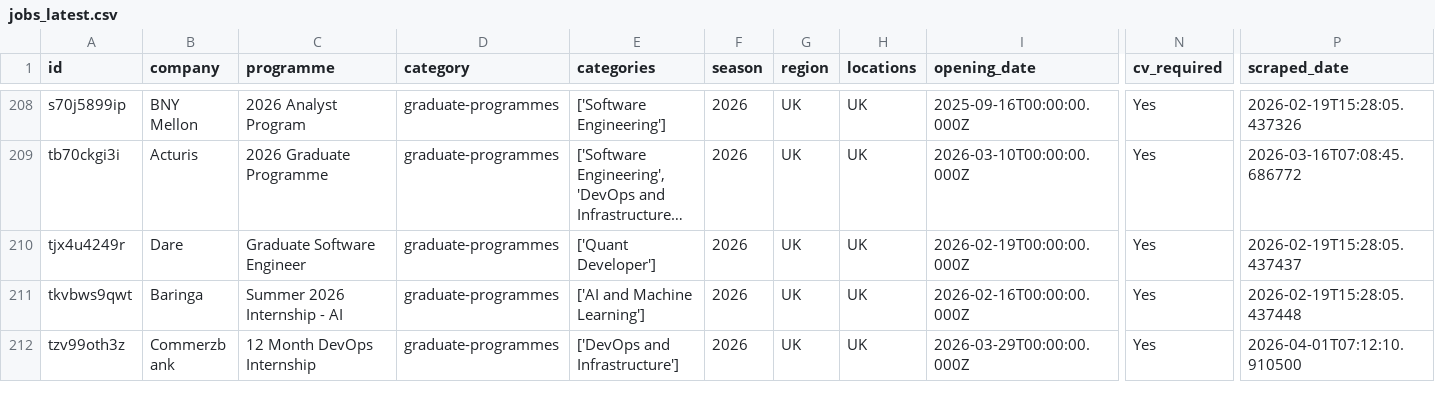
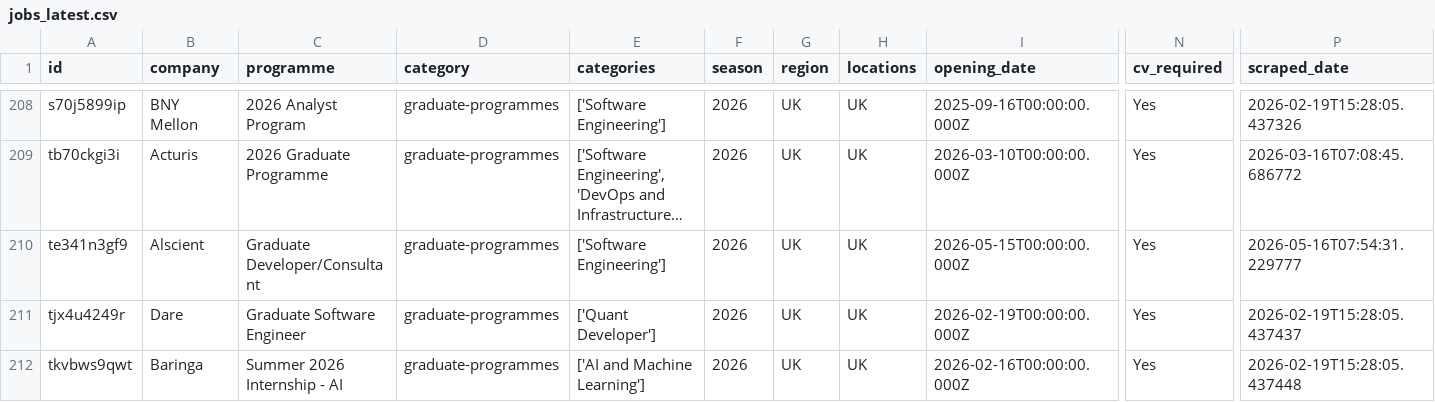
Before and after one commit to Mhmiah8/StudentStack, a CSV file: data/jobs_latest.csv, drawn as a sheet; only a part is shown, gaps mark what is left out; the shorter side is filled out with more unchanged rows; long unchanged cells end in …; rows hold the shown columns only; the diff names each change by its address in the sheet, - before the commit and + after, or states it on an @@ line.

```diff
--- a/data/jobs_latest.csv
+++ b/data/jobs_latest.csv
+row 210: te341n3gf9 | Alscient | Graduate Developer/Consultant | graduate-programmes | ['Software Engineering'] | 2026 | UK | UK | 2026-05-15T00:00:00.000Z | Yes | 2026-05-16T07:54:31.229777
```
Also changed, not shown: 6 other files.
